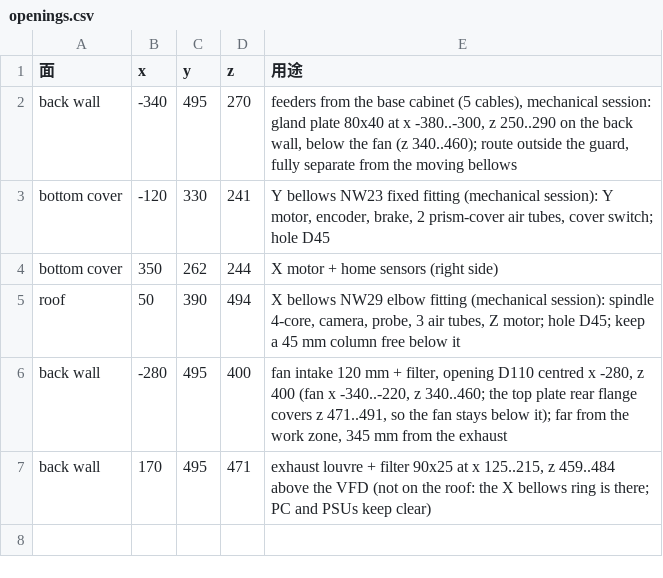
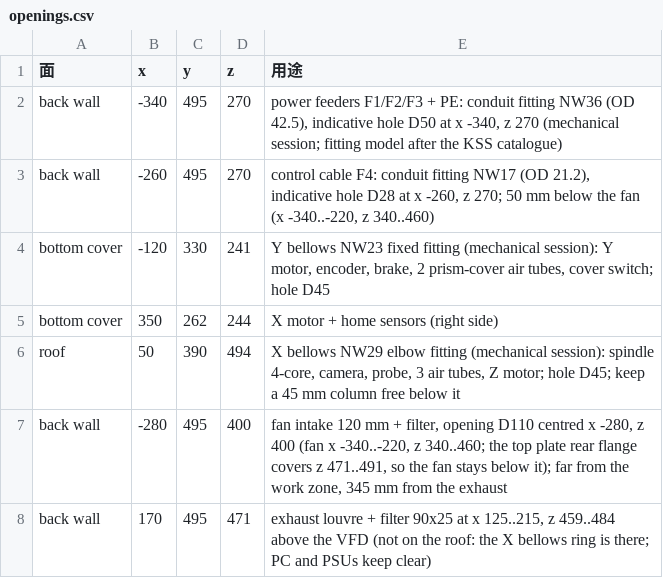
Before and after one commit to arco651749/CNC-DESIGN, a CSV file: column_box/openings.csv, drawn as a sheet.

```diff
--- a/column_box/openings.csv
+++ b/column_box/openings.csv
@@ -1,3 +1,4 @@
 面,x,y,z,用途
-back wall,-340,495,270,"feeders from the base cabinet (5 cables), mechanical session: gland plate 80x40 at x -380..-300, z 250..290 on the back wall, below the fan (z 340..460); route outside the guard, fully separate from the moving bellows"
+back wall,-340,495,270,"power feeders F1/F2/F3 + PE: conduit fitting NW36 (OD 42.5), indicative hole D50 at x -340, z 270 (mechanical session; fitting model after the KSS catalogue)"
+back wall,-260,495,270,"control cable F4: conduit fitting NW17 (OD 21.2), indicative hole D28 at x -260, z 270; 50 mm below the fan (x -340..-220, z 340..460)"
 bottom cover,-120,330,241,"Y bellows NW23 fixed fitting (mechanical session): Y motor, encoder, brake, 2 prism-cover air tubes, cover switch; hole D45"
```
Also changed, not shown: 15 other files.
